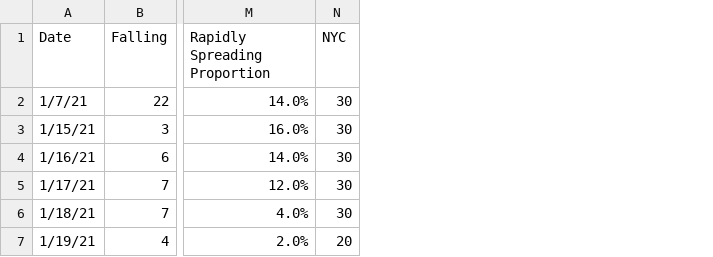
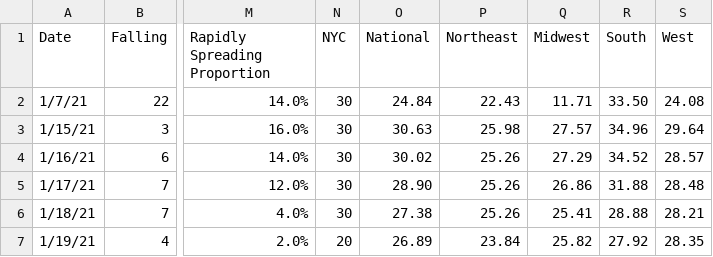
Before and after one commit to violettracker/nyutracker, a CSV file: dynamic/national_healthweather.csv, drawn as a sheet; only a part is shown, gaps mark what is left out; the diff names each change by its address in the sheet, - before the commit and + after, or states it on an @@ line.

Commit message:
Add files via upload

```diff
--- a/dynamic/national_healthweather.csv
+++ b/dynamic/national_healthweather.csv
+column O (National), rows 2-7: 24.84 | 30.63 | 30.02 | 28.90 | 27.38 | 26.89
+column P (Northeast), rows 2-7: 22.43 | 25.98 | 25.26 | 25.26 | 25.26 | 23.84
+column Q (Midwest), rows 2-7: 11.71 | 27.57 | 27.29 | 26.86 | 25.41 | 25.82
+column R (South), rows 2-7: 33.50 | 34.96 | 34.52 | 31.88 | 28.88 | 27.92
+column S (West), rows 2-7: 24.08 | 29.64 | 28.57 | 28.48 | 28.21 | 28.35
```
